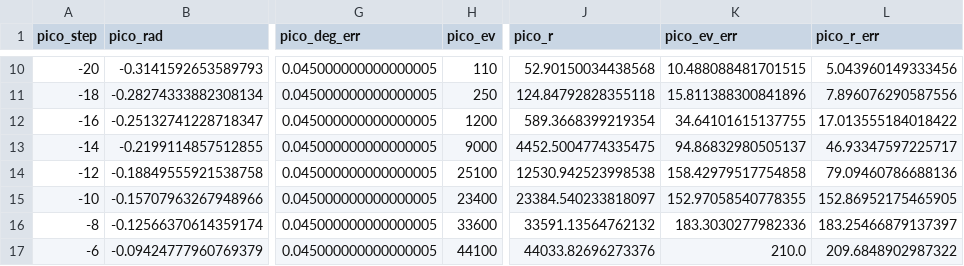
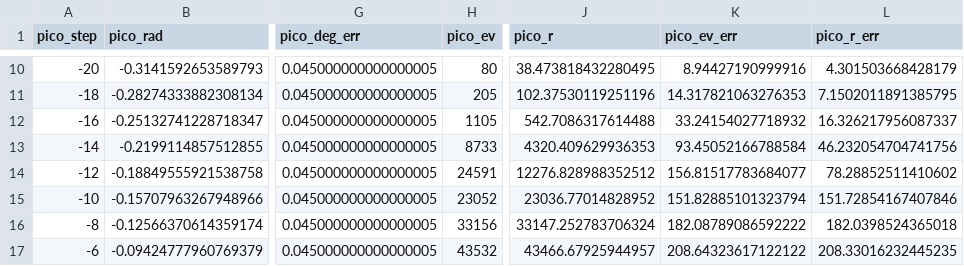
Before and after one commit to RoccoA97/RutherfordScattering_AdvLab, a CSV file: plots/data/picoscope/pico_data_tin.csv, drawn as a sheet; only a part is shown, gaps mark what is left out; the diff covers the shown part only; the diff names each change by its address in the sheet, - before the commit and + after, or states it on an @@ line.

```diff
--- a/plots/data/picoscope/pico_data_tin.csv
+++ b/plots/data/picoscope/pico_data_tin.csv
-H10 (pico_ev): 110
+H10 (pico_ev): 80
-J10 (pico_r): 52.90150034438568
+J10 (pico_r): 38.473818432280495
-K10 (pico_ev_err): 10.488088481701515
+K10 (pico_ev_err): 8.94427190999916
-L10 (pico_r_err): 5.043960149333456
+L10 (pico_r_err): 4.301503668428179
-H11 (pico_ev): 250
+H11 (pico_ev): 205
-J11 (pico_r): 124.84792828355118
+J11 (pico_r): 102.37530119251196
-K11 (pico_ev_err): 15.811388300841896
+K11 (pico_ev_err): 14.317821063276353
-L11 (pico_r_err): 7.896076290587556
+L11 (pico_r_err): 7.1502011891385795
-H12 (pico_ev): 1200
+H12 (pico_ev): 1105
-J12 (pico_r): 589.3668399219354
+J12 (pico_r): 542.7086317614488
-K12 (pico_ev_err): 34.64101615137755
+K12 (pico_ev_err): 33.24154027718932
-L12 (pico_r_err): 17.013555184018422
+L12 (pico_r_err): 16.326217956087337
-H13 (pico_ev): 9000
+H13 (pico_ev): 8733
-J13 (pico_r): 4452.5004774335475
+J13 (pico_r): 4320.409629936353
-K13 (pico_ev_err): 94.86832980505137
+K13 (pico_ev_err): 93.45052166788584
-L13 (pico_r_err): 46.93347597225717
+L13 (pico_r_err): 46.232054704741756
-H14 (pico_ev): 25100
+H14 (pico_ev): 24591
-J14 (pico_r): 12530.942523998538
+J14 (pico_r): 12276.828988352512
-K14 (pico_ev_err): 158.42979517754858
+K14 (pico_ev_err): 156.81517783684077
-L14 (pico_r_err): 79.09460786688136
+L14 (pico_r_err): 78.28852511410602
-H15 (pico_ev): 23400
+H15 (pico_ev): 23052
-J15 (pico_r): 23384.540233818097
+J15 (pico_r): 23036.77014828952
-K15 (pico_ev_err): 152.97058540778355
+K15 (pico_ev_err): 151.82885101323794
-L15 (pico_r_err): 152.86952175465905
+L15 (pico_r_err): 151.72854167407846
-H16 (pico_ev): 33600
+H16 (pico_ev): 33156
-J16 (pico_r): 33591.13564762132
+J16 (pico_r): 33147.252783706324
-K16 (pico_ev_err): 183.3030277982336
+K16 (pico_ev_err): 182.08789086592222
-L16 (pico_r_err): 183.25466879137397
+L16 (pico_r_err): 182.0398524365018
-H17 (pico_ev): 44100
+H17 (pico_ev): 43532
-J17 (pico_r): 44033.82696273376
+J17 (pico_r): 43466.67925944957
-K17 (pico_ev_err): 210.0
+K17 (pico_ev_err): 208.64323617122122
-L17 (pico_r_err): 209.6848902987322
+L17 (pico_r_err): 208.33016232445235
```
Also changed, not shown: 1 added row and 112 edited cells elsewhere in this file, 2 other files.
